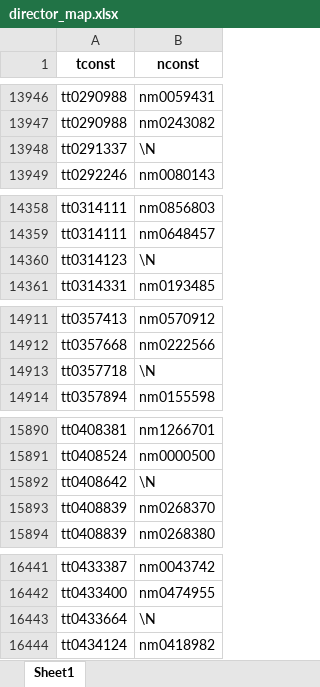
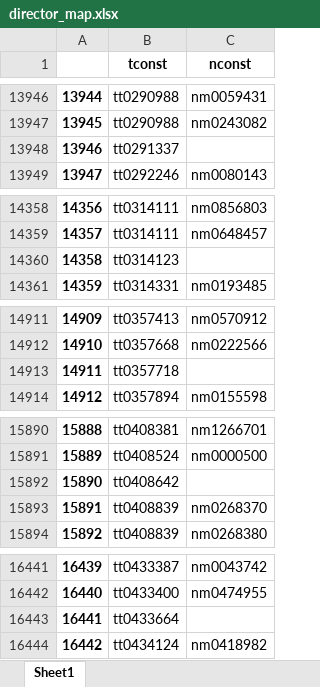
Before and after one commit to AlexHoorn/MovieLocationsOntology, an Excel workbook: converted_data/director_map.xlsx, sheet Sheet1, drawn as a sheet; only a part is shown, gaps mark what is left out; values as stored, in another font and other column widths than the file's, no borders; addresses are those after the commit; the diff covers the shown part only; the diff names each change by its address in the sheet, - before the commit and + after, or states it on an @@ line.

```diff
--- a/converted_data/director_map.xlsx (sheet Sheet1)
+++ b/converted_data/director_map.xlsx (sheet Sheet1)
+column A, rows 13946-13949: 13944 | 13945 | 13946 | 13947; rows 14358-14361: 14356 | 14357 | 14358 | 14359; rows 14911-14914: 14909 | 14910 | 14911 | 14912; rows 15890-15894: 15888 | 15889 | 15890 | 15891 | 15892; rows 16441-16444: 16439 | 16440 | 16441 | 16442
-C13948 (nconst): \N
+C13948 (nconst): (empty)
-C14360 (nconst): \N
+C14360 (nconst): (empty)
-C14913 (nconst): \N
+C14913 (nconst): (empty)
-C15892 (nconst): \N
+C15892 (nconst): (empty)
-C16443 (nconst): \N
+C16443 (nconst): (empty)
```
Also changed, not shown: 41 edited cells elsewhere in this sheet, 3 other files.
